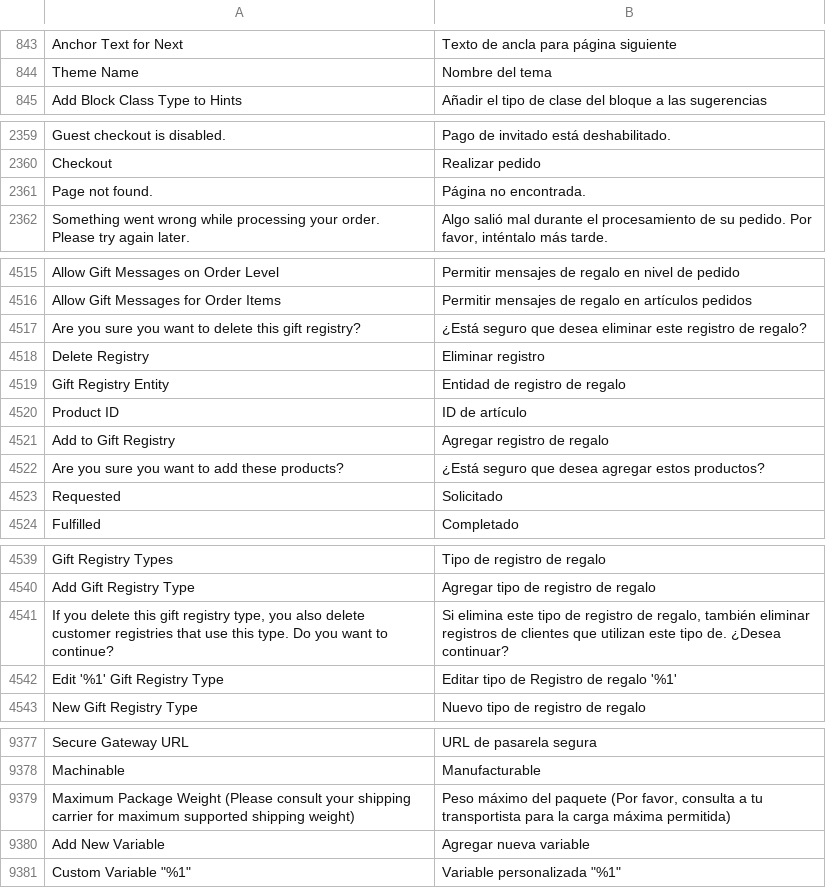
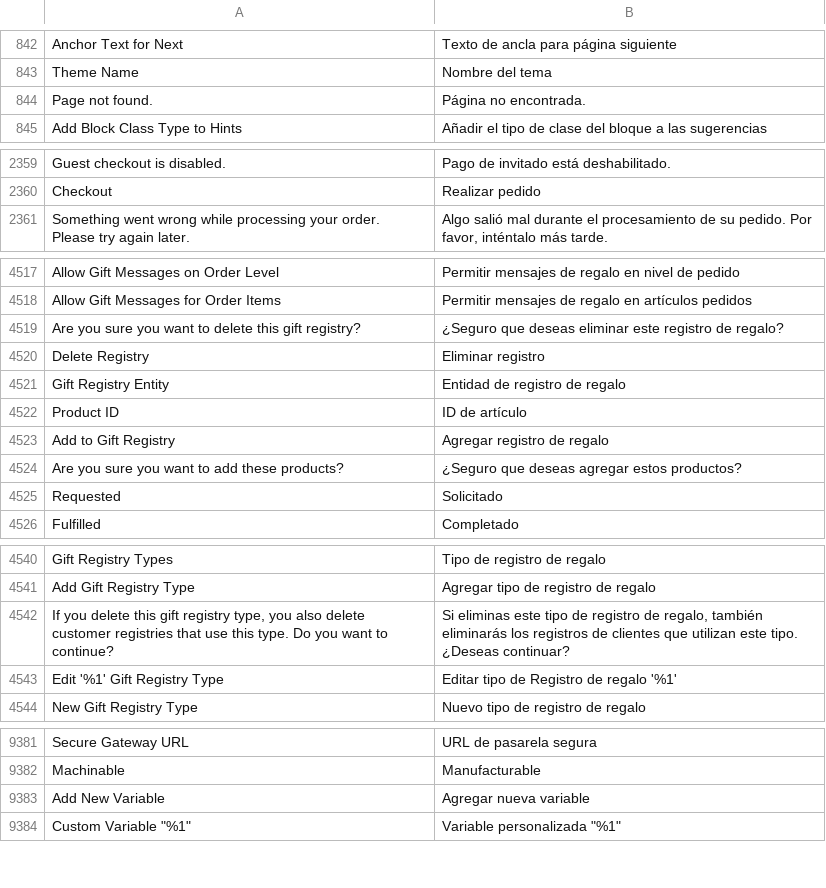
Before and after one commit to magento-l10n/language-es_ES, a CSV file: es_ES.csv, drawn as a sheet; only a part is shown, gaps mark what is left out; removed rows and columns are numbered as before the commit, all else as after; the diff covers the shown part only; the diff names each change by its address in the sheet, - before the commit and + after, or states it on an @@ line.

```diff
--- a/es_ES.csv
+++ b/es_ES.csv
@@ row 2361 moved to row 844: Page not found. @@
-B4519: ¿Está seguro que desea eliminar este…
+B4519: ¿Seguro que deseas eliminar este…
-B4524: ¿Está seguro que desea agregar estos productos?
+B4524: ¿Seguro que deseas agregar estos productos?
-B4542: Si elimina este tipo de registro de regalo, también eliminar registros de clientes que utilizan este tipo de. ¿Desea continuar?
+B4542: Si eliminas este tipo de registro de regalo, también eliminarás los registros de clientes que utilizan este tipo. ¿Deseas continuar?
-row 9379: Maximum Package Weight (Please consult your shipping carrier for maximum supported shipping weight) | Peso máximo del paquete (Por favor, consulta a tu transportista para la carga máxima permitida)
```
Also changed, not shown: 6 added rows, 2 removed rows, 1 moved row and 17 edited cells elsewhere in this file, 1 other file.
